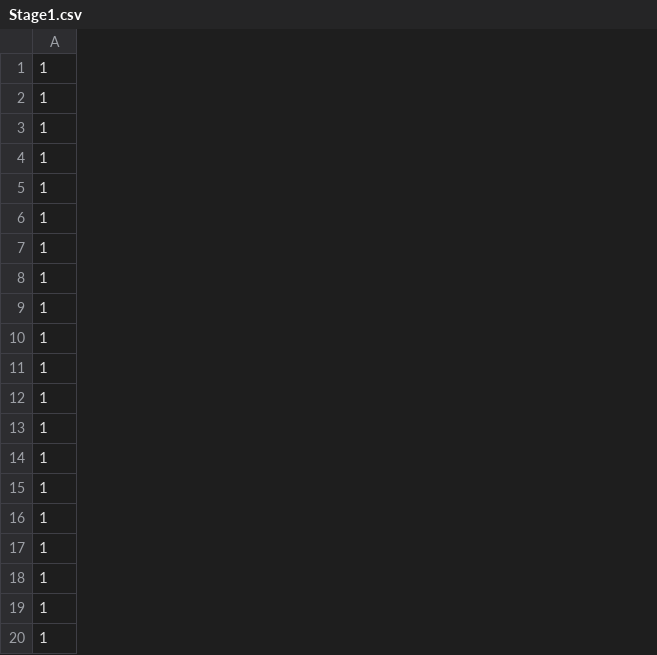
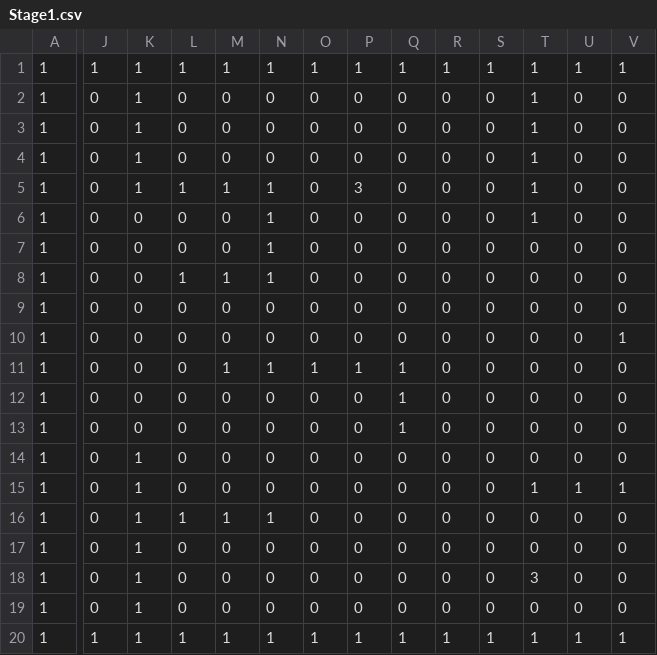
Before and after one commit to Gu-ra/C-2Period-end-report, a CSV file: C-2Period-end-report/C-2Period-end-report/Stage1.csv, drawn as a sheet; only a part is shown, gaps mark what is left out; the diff covers the shown part only; the diff names each change by its address in the sheet, - before the commit and + after, or states it on an @@ line.

```diff
--- a/C-2Period-end-report/C-2Period-end-report/Stage1.csv
+++ b/C-2Period-end-report/C-2Period-end-report/Stage1.csv
+column J, rows 1-20: 1 | 0 | 0 | 0 | 0 | 0 | 0 | 0 | 0 | 0 | 0 | 0 | 0 | 0 | 0 | 0 | 0 | 0 | 0 | 1
+column K, rows 1-20: 1 | 1 | 1 | 1 | 1 | 0 | 0 | 0 | 0 | 0 | 0 | 0 | 0 | 1 | 1 | 1 | 1 | 1 | 1 | 1
+column L, rows 1-20: 1 | 0 | 0 | 0 | 1 | 0 | 0 | 1 | 0 | 0 | 0 | 0 | 0 | 0 | 0 | 1 | 0 | 0 | 0 | 1
+column M, rows 1-20: 1 | 0 | 0 | 0 | 1 | 0 | 0 | 1 | 0 | 0 | 1 | 0 | 0 | 0 | 0 | 1 | 0 | 0 | 0 | 1
+column N, rows 1-20: 1 | 0 | 0 | 0 | 1 | 1 | 1 | 1 | 0 | 0 | 1 | 0 | 0 | 0 | 0 | 1 | 0 | 0 | 0 | 1
+column O, rows 1-20: 1 | 0 | 0 | 0 | 0 | 0 | 0 | 0 | 0 | 0 | 1 | 0 | 0 | 0 | 0 | 0 | 0 | 0 | 0 | 1
+column P, rows 1-20: 1 | 0 | 0 | 0 | 3 | 0 | 0 | 0 | 0 | 0 | 1 | 0 | 0 | 0 | 0 | 0 | 0 | 0 | 0 | 1
+column Q, rows 1-20: 1 | 0 | 0 | 0 | 0 | 0 | 0 | 0 | 0 | 0 | 1 | 1 | 1 | 0 | 0 | 0 | 0 | 0 | 0 | 1
+column R, rows 1-20: 1 | 0 | 0 | 0 | 0 | 0 | 0 | 0 | 0 | 0 | 0 | 0 | 0 | 0 | 0 | 0 | 0 | 0 | 0 | 1
+column S, rows 1-20: 1 | 0 | 0 | 0 | 0 | 0 | 0 | 0 | 0 | 0 | 0 | 0 | 0 | 0 | 0 | 0 | 0 | 0 | 0 | 1
+column T, rows 1-20: 1 | 1 | 1 | 1 | 1 | 1 | 0 | 0 | 0 | 0 | 0 | 0 | 0 | 0 | 1 | 0 | 0 | 3 | 0 | 1
+column U, rows 1-20: 1 | 0 | 0 | 0 | 0 | 0 | 0 | 0 | 0 | 0 | 0 | 0 | 0 | 0 | 1 | 0 | 0 | 0 | 0 | 1
+column V, rows 1-20: 1 | 0 | 0 | 0 | 0 | 0 | 0 | 0 | 0 | 1 | 0 | 0 | 0 | 0 | 1 | 0 | 0 | 0 | 0 | 1
```
Also changed, not shown: 17 added columns and 2 edited cells elsewhere in this file, 6 other files.
